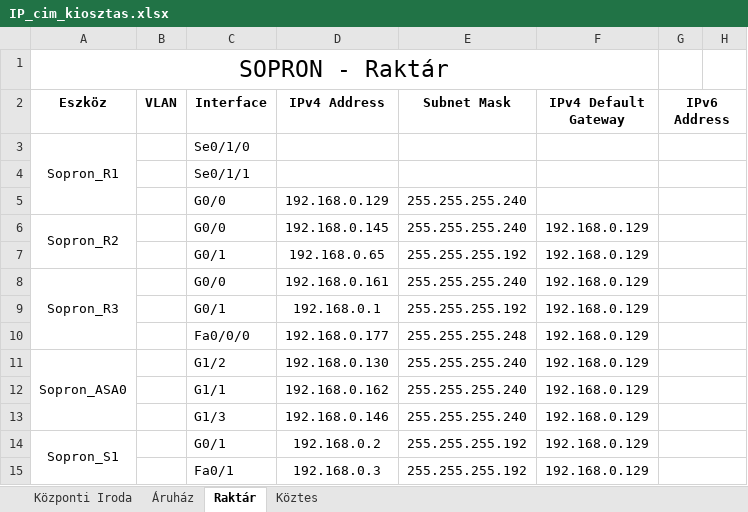
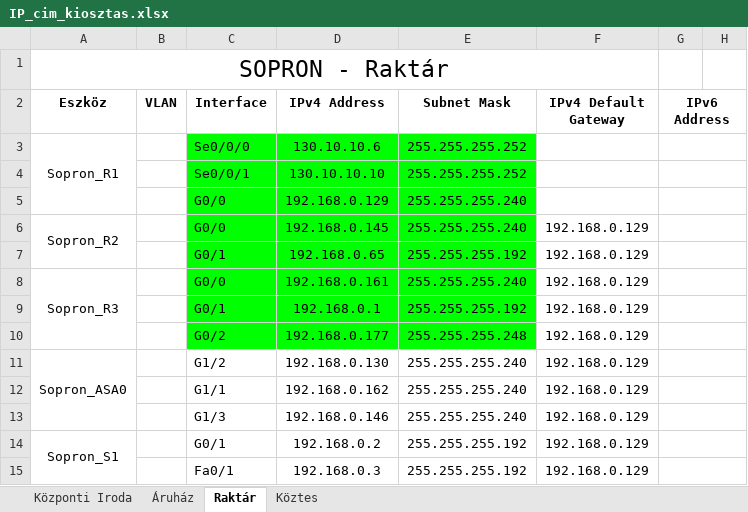
Before and after one commit to LocskaG/Uzemelteto_vizsgaremek_2024, an Excel workbook: IP_cim_kiosztas.xlsx, sheet Raktár, drawn as a sheet; only a part is shown; values as stored, in another font and other column widths than the file's, no borders; the diff names each change by its address in the sheet, - before the commit and + after, or states it on an @@ line.

Commit message:
Sopron_router_interface
Sopron_router_interface ip beállítás, port leírás készítése, 2901-es router cserélve 2911-esre a portok miatt.

```diff
--- a/IP_cim_kiosztas.xlsx (sheet Raktár)
+++ b/IP_cim_kiosztas.xlsx (sheet Raktár)
-C3 (Interface): Se0/1/0
+C3 (Interface): Se0/0/0
-C3:E10 fill: none
+C3:E10 fill: #00FF00
-D3 (IPv4 Address): (empty)
+D3 (IPv4 Address): 130.10.10.6
-E3:E4 (Subnet Mask): (empty)
+E3:E4 (Subnet Mask): 255.255.255.252
-C4 (Interface): Se0/1/1
+C4 (Interface): Se0/0/1
-D4 (IPv4 Address): (empty)
+D4 (IPv4 Address): 130.10.10.10
-C10 (Interface): Fa0/0/0
+C10 (Interface): G0/2
```
Also changed, not shown: sheet Áruház, 2 other files.
